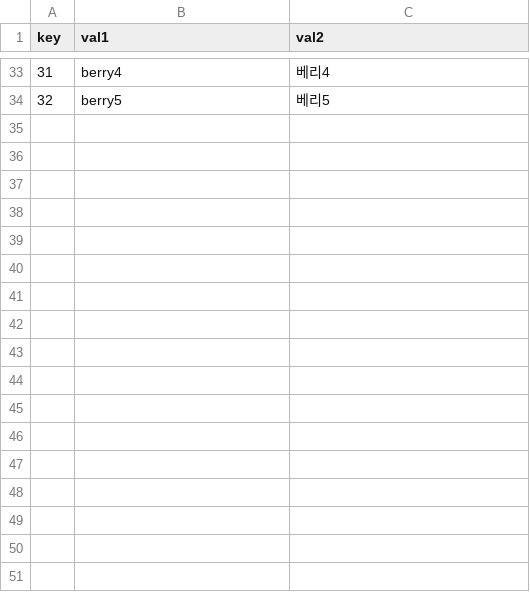
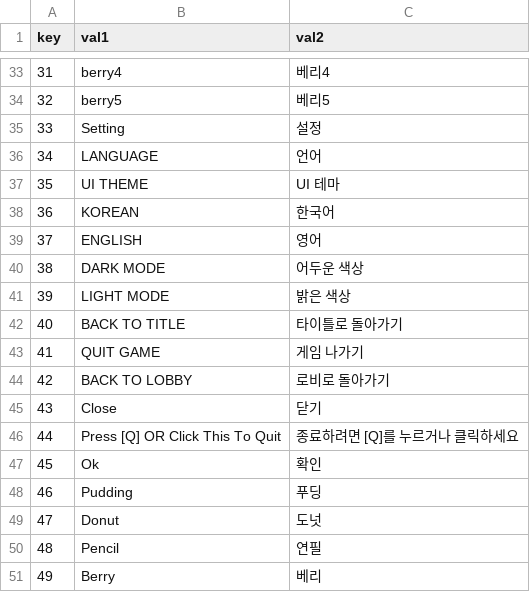
Before and after one commit to CSH8092/FindingPointGame, a CSV file: Assets/Resources/Languages.csv, drawn as a sheet; only a part is shown, gaps mark what is left out.

Commit message:
[feat] Translate 기능 추가, Setting 기능 추가

```diff
--- a/Assets/Resources/Languages.csv
+++ b/Assets/Resources/Languages.csv
@@ -34 +34,18 @@ key,val1,val2
 32,berry5,베리5
+33,Setting,설정
+34,LANGUAGE,언어
+35,UI THEME,UI 테마
+36,KOREAN,한국어
+37,ENGLISH,영어
+38,DARK MODE,어두운 색상
+39,LIGHT MODE,밝은 색상
+40,BACK TO TITLE,타이틀로 돌아가기
+41,QUIT GAME,게임 나가기
+42,BACK TO LOBBY,로비로 돌아가기
+43,Close,닫기
+44,Press [Q] OR Click This To Quit,종료하려면 [Q]를 누르거나 클릭하세요
+45,Ok,확인
+46,Pudding,푸딩
+47,Donut,도넛
+48,Pencil,연필
+49,Berry,베리
```
Also changed, not shown: 14 other files.
